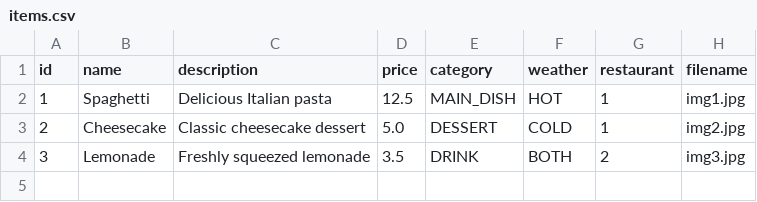
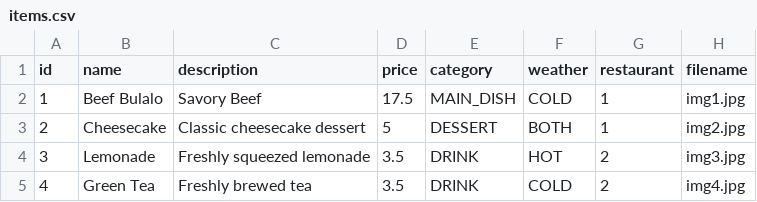
Before and after one commit to charlz1202/panlasang_panahon, a CSV file: frontend/items.csv, drawn as a sheet.

```diff
--- a/frontend/items.csv
+++ b/frontend/items.csv
@@ -1,4 +1,5 @@
 id,name,description,price,category,weather,restaurant,filename
-1,Spaghetti,Delicious Italian pasta,12.5,MAIN_DISH,HOT,1,img1.jpg
-2,Cheesecake,Classic cheesecake dessert,5.0,DESSERT,COLD,1,img2.jpg
-3,Lemonade,Freshly squeezed lemonade,3.5,DRINK,BOTH,2,img3.jpg
+1,Beef Bulalo,Savory Beef,17.5,MAIN_DISH,COLD,1,img1.jpg
+2,Cheesecake,Classic cheesecake dessert,5,DESSERT,BOTH,1,img2.jpg
+3,Lemonade,Freshly squeezed lemonade,3.5,DRINK,HOT,2,img3.jpg
+4,Green Tea,Freshly brewed tea,3.5,DRINK,COLD,2,img4.jpg
```
Also changed, not shown: frontend/restaurants.csv, 9 other files.
